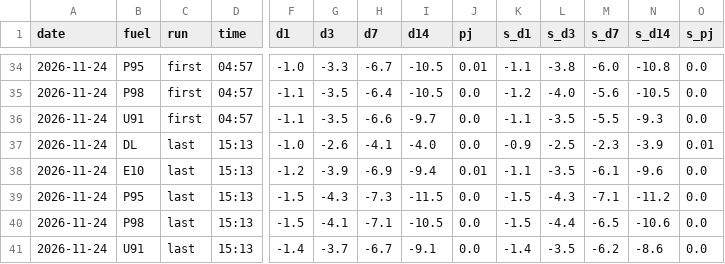
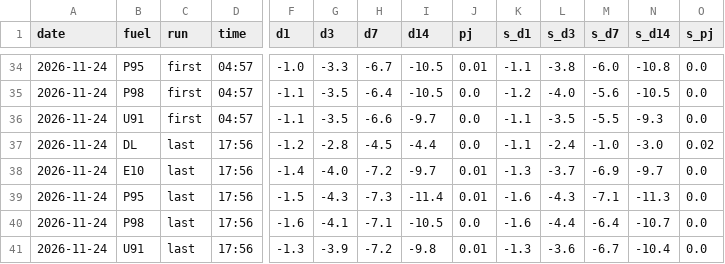
Before and after one commit to nathann2997/Bowser, a CSV file: store/shadow.csv, drawn as a sheet; only a part is shown, gaps mark what is left out; removed rows and columns are numbered as before the commit, all else as after; rows hold the shown columns only; the diff names each change by its address in the sheet, - before the commit and + after, or states it on an @@ line.

```diff
--- a/store/shadow.csv
+++ b/store/shadow.csv
-D37:D40 (time): 15:13
+D37:D40 (time): 17:56
-F37 (d1): -1.0
+F37 (d1): -1.2
-G37 (d3): -2.6
+G37 (d3): -2.8
-H37 (d7): -4.1
+H37 (d7): -4.5
-I37 (d14): -4.0
+I37 (d14): -4.4
-K37 (s_d1): -0.9
+K37 (s_d1): -1.1
-L37 (s_d3): -2.5
+L37 (s_d3): -2.4
-M37 (s_d7): -2.3
+M37 (s_d7): -1.0
-N37 (s_d14): -3.9
+N37 (s_d14): -3.0
-O37 (s_pj): 0.01
+O37 (s_pj): 0.02
-F38 (d1): -1.2
+F38 (d1): -1.4
-G38 (d3): -3.9
+G38 (d3): -4.0
-H38 (d7): -6.9
+H38 (d7): -7.2
-I38 (d14): -9.4
+I38 (d14): -9.7
-K38 (s_d1): -1.1
+K38 (s_d1): -1.3
-L38 (s_d3): -3.5
+L38 (s_d3): -3.7
-M38 (s_d7): -6.1
+M38 (s_d7): -6.9
-N38 (s_d14): -9.6
+N38 (s_d14): -9.7
-I39 (d14): -11.5
+I39 (d14): -11.4
-J39 (pj): 0.0
+J39 (pj): 0.01
-K39:K40 (s_d1): -1.5
+K39:K40 (s_d1): -1.6
-N39 (s_d14): -11.2
+N39 (s_d14): -11.3
-F40 (d1): -1.5
+F40 (d1): -1.6
-M40 (s_d7): -6.5
+M40 (s_d7): -6.4
-N40 (s_d14): -10.6
+N40 (s_d14): -10.7
-row 41: 2026-11-24 | U91 | last | 15:13 | -1.4 | -3.7 | -6.7 | -9.1 | 0.0 | -1.4 | -3.5 | -6.2 | -8.6 | 0.0
+row 41: 2026-11-24 | U91 | last | 17:56 | -1.3 | -3.9 | -7.2 | -9.8 | 0.01 | -1.3 | -3.6 | -6.7 | -10.4 | 0.0
```
Also changed, not shown: store/fred.csv, 4 other files.
